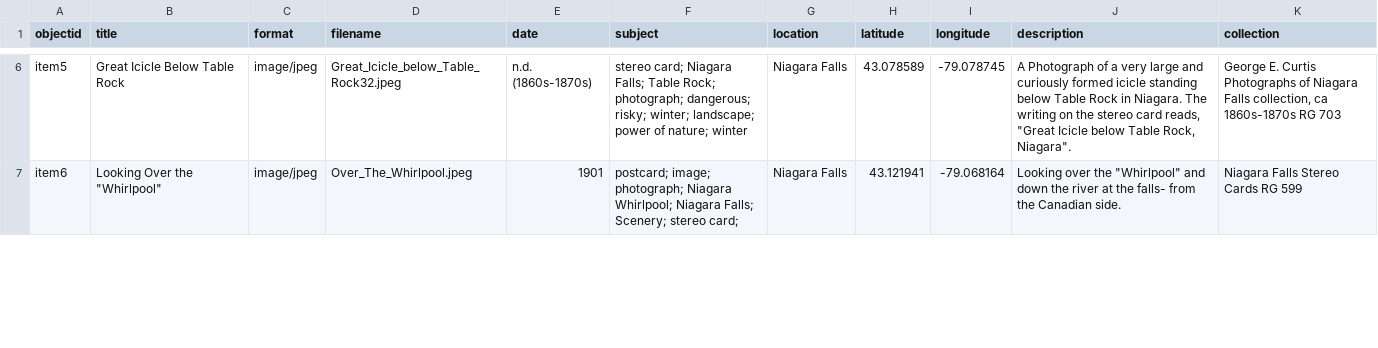
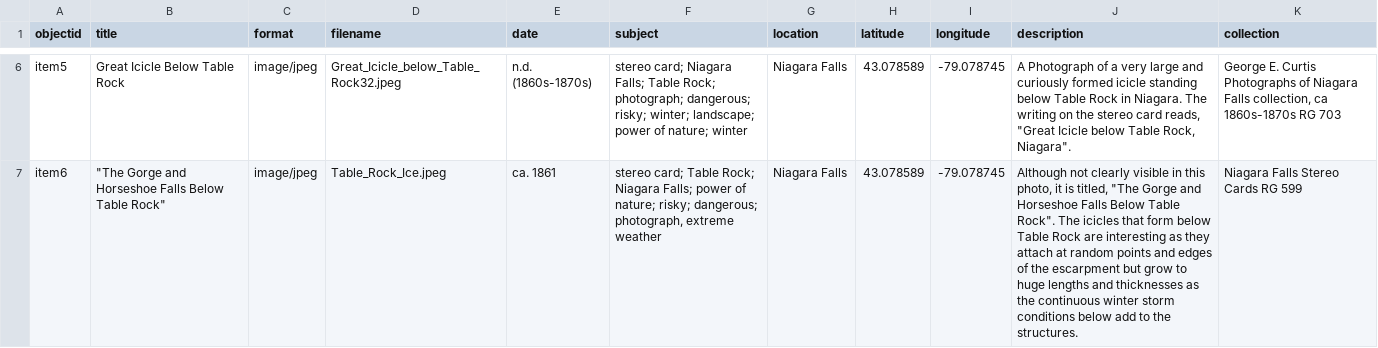
Before and after one commit to cuddycolbon/FINAL-EXHIBIT, a CSV file: _data/EX_METADATA.csv, drawn as a sheet; only a part is shown, gaps mark what is left out; the diff covers the shown part only; the diff names each change by its address in the sheet, - before the commit and + after, or states it on an @@ line.

Commit message:
Add files via upload

```diff
--- a/_data/EX_METADATA.csv
+++ b/_data/EX_METADATA.csv
-B7 (title): Looking Over the "Whirlpool"
+B7 (title): "The Gorge and Horseshoe Falls Below Table Rock"
-D7 (filename): Over_The_Whirlpool.jpeg
+D7 (filename): Table_Rock_Ice.jpeg
-E7 (date): 1901
+E7 (date): ca. 1861
-F7 (subject): postcard; image; photograph; Niagara Whirlpool; Niagara Falls; Scenery; stereo card;
+F7 (subject): stereo card; Table Rock; Niagara Falls; power of nature; risky; dangerous; photograph, extreme weather
-H7 (latitude): 43.121941
+H7 (latitude): 43.078589
-I7 (longitude): -79.068164
+I7 (longitude): -79.078745
-J7 (description): Looking over the "Whirlpool" and down the river at the falls- from the Canadian side.
+J7 (description): Although not clearly visible in this photo, it is titled, "The Gorge and Horseshoe Falls Below Table Rock". The icicles that form below Table Rock are interesting as they attach at random points and edges of the escarpment but grow to huge lengths and thicknesses as the continuous winter storm conditions below add to the structures.
```
Also changed, not shown: 1 removed row and 70 edited cells elsewhere in this file.
